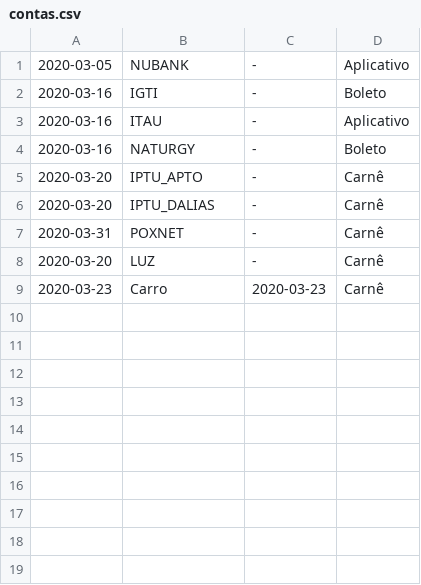
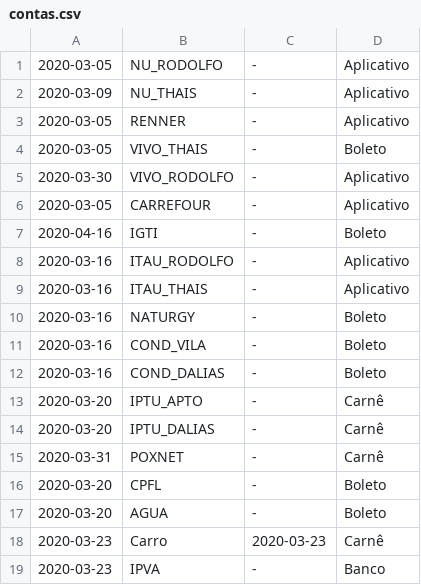
Before and after one commit to dodopontocom/odroid-contas, a CSV file: texts/contas.csv, drawn as a sheet.

```diff
--- a/texts/contas.csv
+++ b/texts/contas.csv
@@ -1,5 +1,13 @@
-2020-03-05,NUBANK,-,Aplicativo
-2020-03-16,IGTI,-,Boleto
-2020-03-16,ITAU,-,Aplicativo
+2020-03-05,NU_RODOLFO,-,Aplicativo
+2020-03-09,NU_THAIS,-,Aplicativo
+2020-03-05,RENNER,-,Aplicativo
+2020-03-05,VIVO_THAIS,-,Boleto
+2020-03-30,VIVO_RODOLFO,-,Aplicativo
+2020-03-05,CARREFOUR,-,Aplicativo
+2020-04-16,IGTI,-,Boleto
+2020-03-16,ITAU_RODOLFO,-,Aplicativo
+2020-03-16,ITAU_THAIS,-,Aplicativo
 2020-03-16,NATURGY,-,Boleto
+2020-03-16,COND_VILA,-,Boleto
+2020-03-16,COND_DALIAS,-,Boleto
 2020-03-20,IPTU_APTO,-,Carnê
@@ -7,3 +15,5 @@
 2020-03-31,POXNET,-,Carnê
-2020-03-20,LUZ,-,Carnê
+2020-03-20,CPFL,-,Boleto
+2020-03-20,AGUA,-,Boleto
 2020-03-23,Carro,2020-03-23,Carnê
+2020-03-23,IPVA,-,Banco
```
Also changed, not shown: 1 other file.
